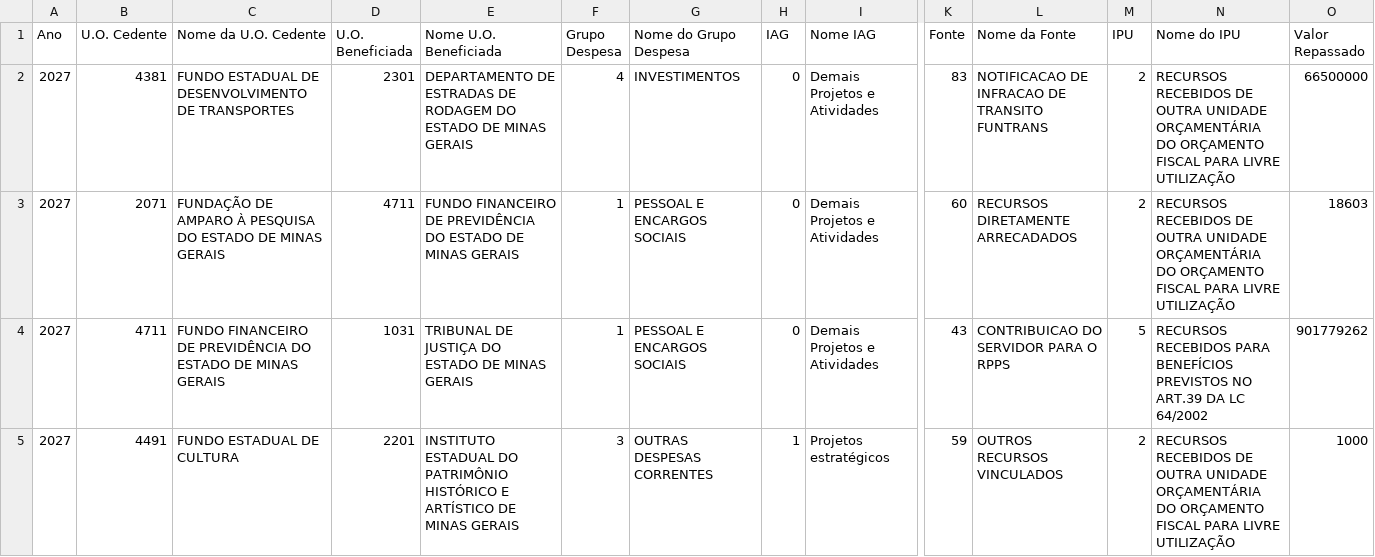
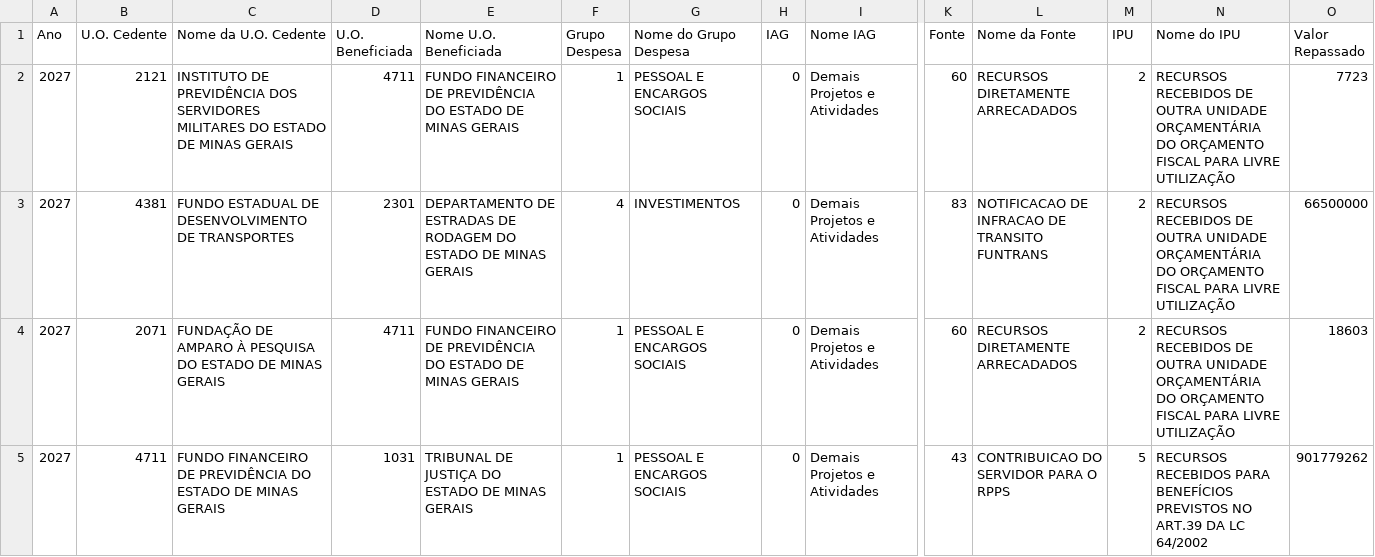
Before and after one commit to splor-mg/painel-fechamento-receita-despesa, a CSV file: repasse-recurso.csv, drawn as a sheet; only a part is shown, gaps mark what is left out; the shorter side is filled out with more unchanged rows; rows hold the shown columns only; the diff names each change by its address in the sheet, - before the commit and + after, or states it on an @@ line.

```diff
--- a/repasse-recurso.csv
+++ b/repasse-recurso.csv
+row 2: 2027 | 2121 | INSTITUTO DE PREVIDÊNCIA DOS SERVIDORES MILITARES DO ESTADO DE MINAS GERAIS | 4711 | FUNDO FINANCEIRO DE PREVIDÊNCIA DO ESTADO DE MINAS GERAIS | 1 | PESSOAL E ENCARGOS SOCIAIS | 0 | Demais Projetos e Atividades | 60 | RECURSOS DIRETAMENTE ARRECADADOS | 2 | RECURSOS RECEBIDOS DE OUTRA UNIDADE ORÇAMENTÁRIA DO ORÇAMENTO FISCAL PARA LIVRE UTILIZAÇÃO | 7723
```
Also changed, not shown: Limite_Orcamentario.csv, Orcamento_Receita.csv, 7 other files.
